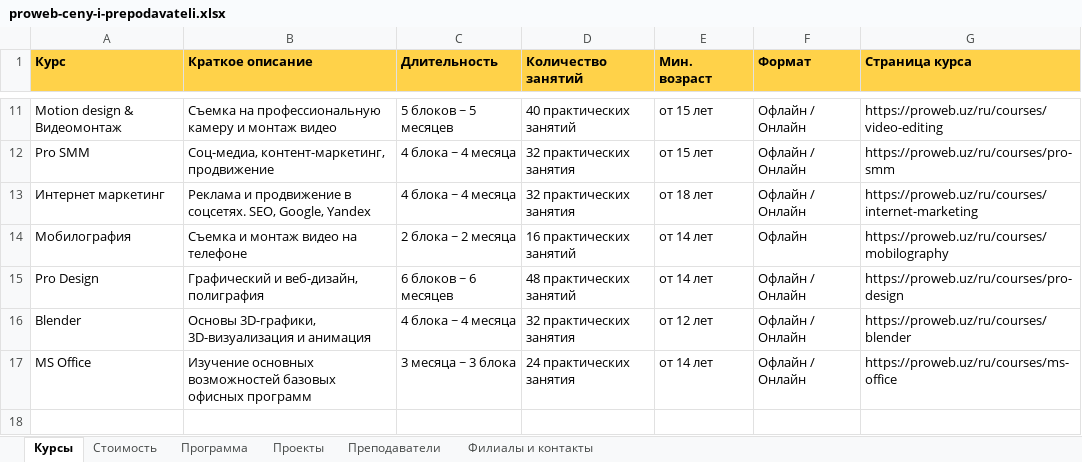
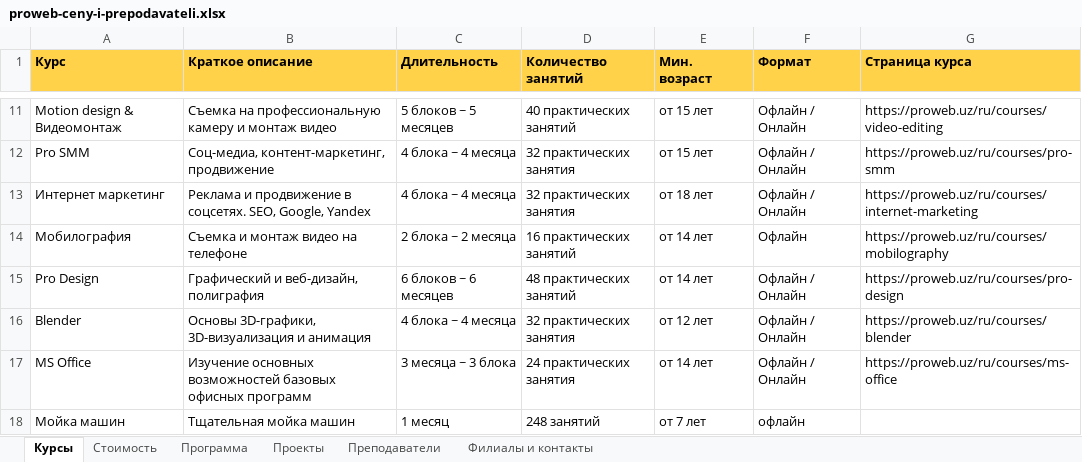
Before and after one commit to ProTeacherWebs/digital-learning-center, an Excel workbook: knowledge/proweb-ceny-i-prepodavateli.xlsx, sheet Курсы, drawn as a sheet; only a part is shown, gaps mark what is left out; values as stored, in another font and other column widths than the file's, no borders; the diff names each change by its address in the sheet, - before the commit and + after, or states it on an @@ line.

```diff
--- a/knowledge/proweb-ceny-i-prepodavateli.xlsx (sheet Курсы)
+++ b/knowledge/proweb-ceny-i-prepodavateli.xlsx (sheet Курсы)
+row 18: Мойка машин | Тщательная мойка машин | 1 месяц | 248 занятий | от 7 лет | офлайн
```
Also changed, not shown: 9 other files.
